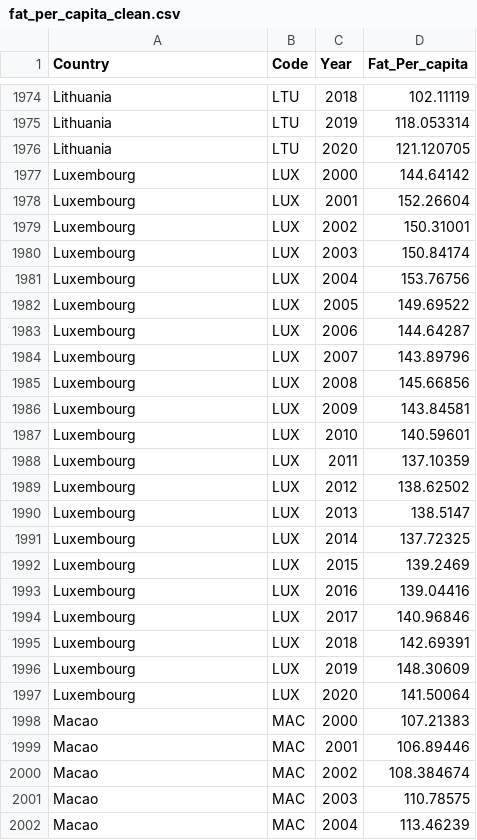
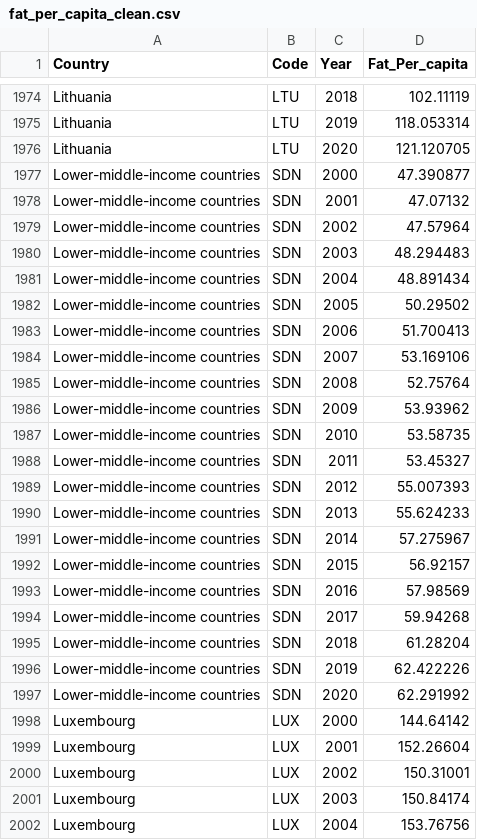
Before and after one commit to COGS108/Group074_WI24, a CSV file: cleaned_datasets/fat_per_capita_clean.csv, drawn as a sheet; only a part is shown, gaps mark what is left out; the shorter side is filled out with more unchanged rows; the diff covers the shown part only.

```diff
--- a/cleaned_datasets/fat_per_capita_clean.csv
+++ b/cleaned_datasets/fat_per_capita_clean.csv
@@ -1976,2 +1976,23 @@ Lithuania,LTU,2019,118.053314
 Lithuania,LTU,2020,121.120705
+Lower-middle-income countries,SDN,2000,47.390877
+Lower-middle-income countries,SDN,2001,47.07132
+Lower-middle-income countries,SDN,2002,47.57964
+Lower-middle-income countries,SDN,2003,48.294483
+Lower-middle-income countries,SDN,2004,48.891434
+Lower-middle-income countries,SDN,2005,50.29502
+Lower-middle-income countries,SDN,2006,51.700413
+Lower-middle-income countries,SDN,2007,53.169106
+Lower-middle-income countries,SDN,2008,52.75764
+Lower-middle-income countries,SDN,2009,53.93962
+Lower-middle-income countries,SDN,2010,53.58735
+Lower-middle-income countries,SDN,2011,53.45327
+Lower-middle-income countries,SDN,2012,55.007393
+Lower-middle-income countries,SDN,2013,55.624233
+Lower-middle-income countries,SDN,2014,57.275967
+Lower-middle-income countries,SDN,2015,56.92157
+Lower-middle-income countries,SDN,2016,57.98569
+Lower-middle-income countries,SDN,2017,59.94268
+Lower-middle-income countries,SDN,2018,61.28204
+Lower-middle-income countries,SDN,2019,62.422226
+Lower-middle-income countries,SDN,2020,62.291992
 Luxembourg,LUX,2000,144.64142
```
Also changed, not shown: 21 added rows elsewhere in this file, cleaned_datasets/gdp_clean.csv, cleaned_datasets/protein_per_capita_clean.csv, 5 other files.
